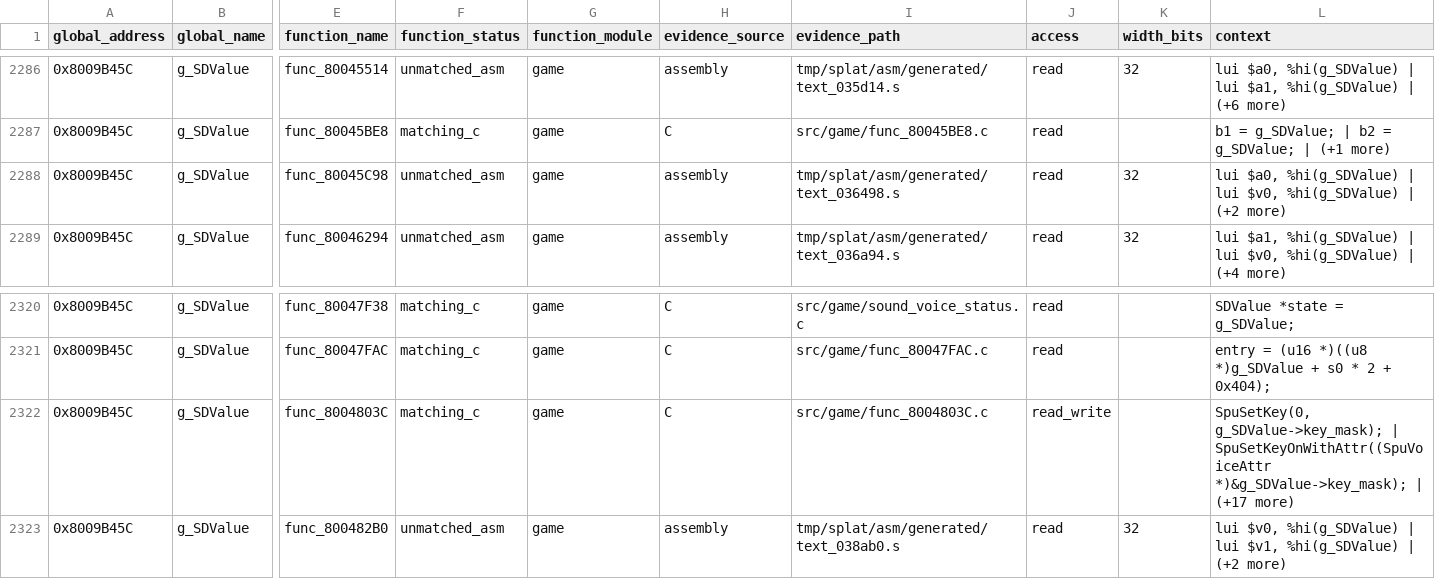
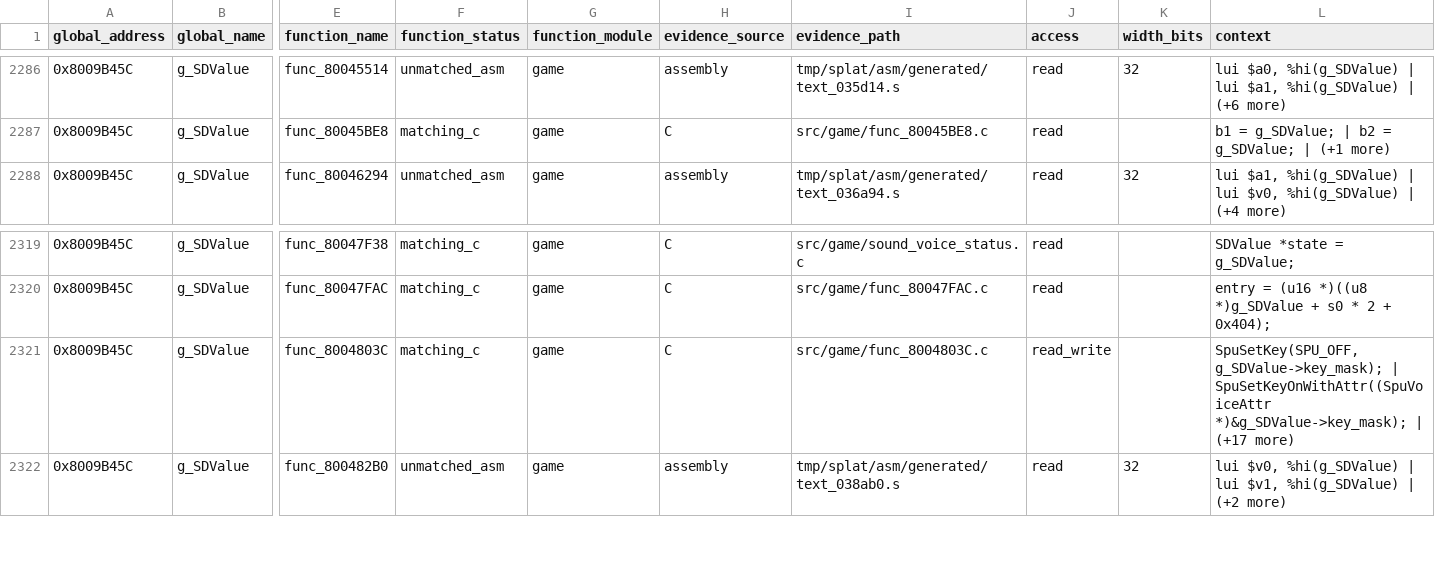
Before and after one commit to Unchiga/memories-decomp, a CSV file: notes/global-usage.csv, drawn as a sheet; only a part is shown, gaps mark what is left out; removed rows and columns are numbered as before the commit, all else as after; rows hold the shown columns only; the diff names each change by its address in the sheet, - before the commit and + after, or states it on an @@ line.

```diff
--- a/notes/global-usage.csv
+++ b/notes/global-usage.csv
-row 2288: 0x8009B45C | g_SDValue | func_80045C98 | unmatched_asm | game | assembly | tmp/splat/asm/generated/text_036498.s | read | 32 | lui $a0, %hi(g_SDValue) | lui $v0, %hi(g_SDValue) | (+2 more)
-L2321 (context): SpuSetKey(0, g_SDValue->key_mask); |…
+L2321 (context): SpuSetKey(SPU_OFF, g_SDValue->key_mask); |…
```
Also changed, not shown: 1 other file.
